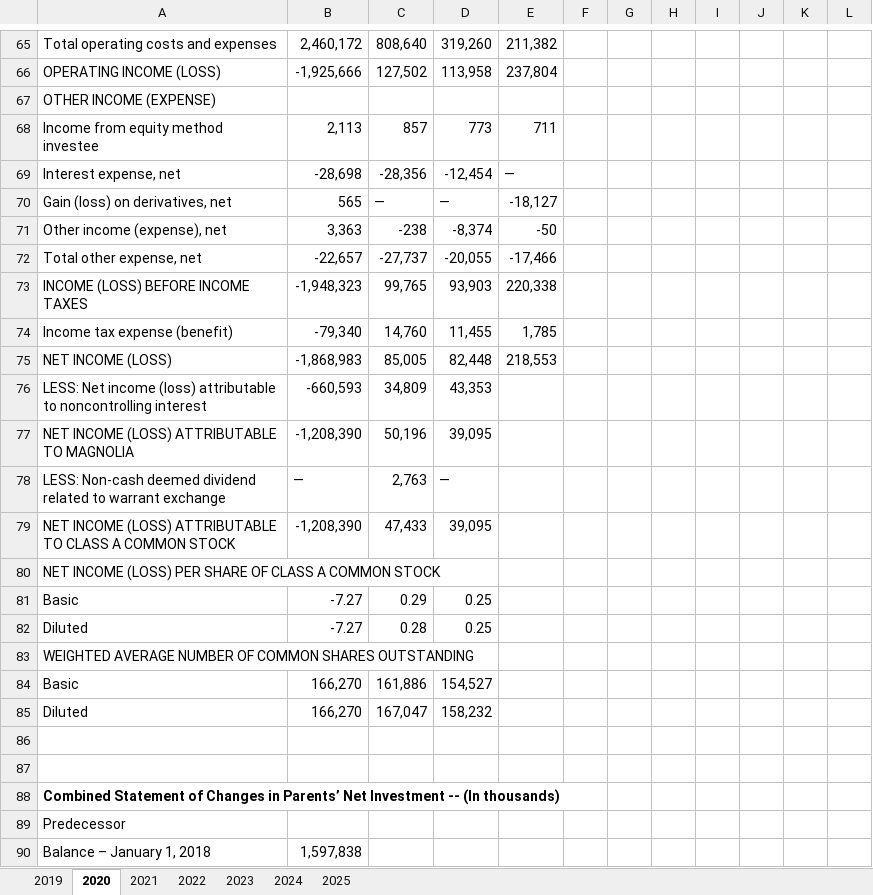
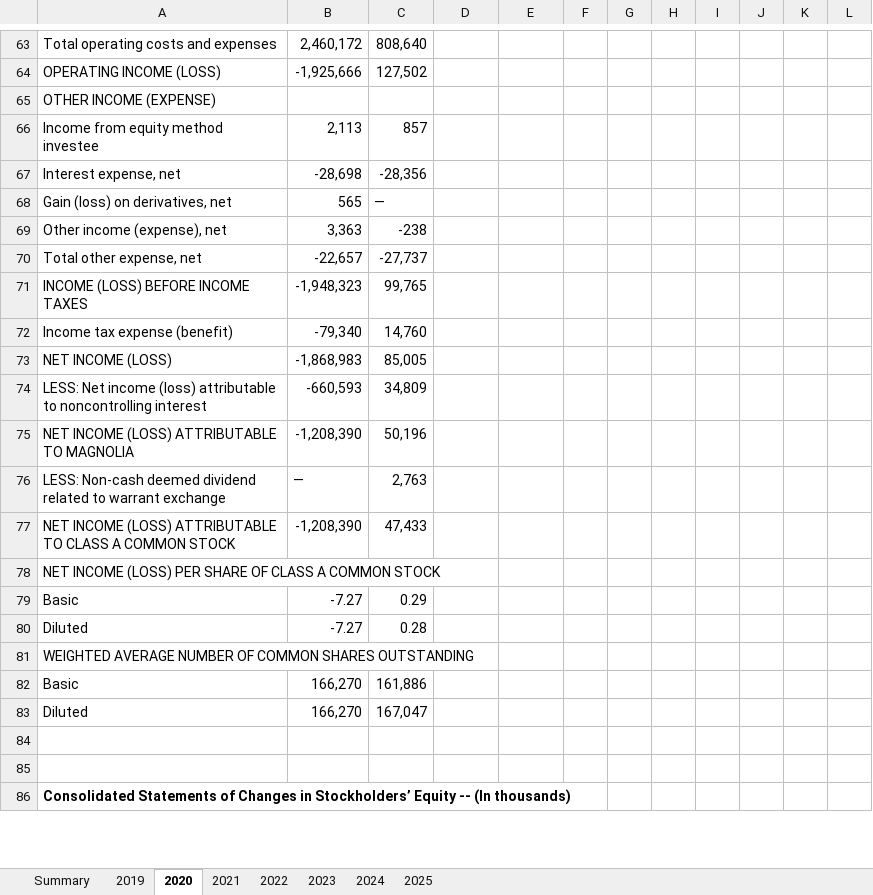
Before and after one commit to kerryback/mgmt675, an Excel workbook: docs/files/magnolia-financials.xlsx, sheet 2020, drawn as a sheet; only a part is shown, gaps mark what is left out; the shorter side is filled out with more unchanged rows; values as stored, in another font and other column widths than the file's, no borders; removed rows and columns are numbered as before the commit, all else as after; the diff covers the shown part only; the diff names each change by its address in the sheet, - before the commit and + after, or states it on an @@ line.

```diff
--- a/docs/files/magnolia-financials.xlsx (sheet 2020)
+++ b/docs/files/magnolia-financials.xlsx (sheet 2020)
+sheet tab: Summary
-D63: 319,260
+D63: (empty)
-E63: 211,382
+E63: (empty)
-D64: 113,958
+D64: (empty)
-E64: 237,804
+E64: (empty)
-D66: 773
+D66: (empty)
-E66: 711
+E66: (empty)
-D67: -12,454
+D67: (empty)
-E67: —
+E67: (empty)
-D68: —
+D68: (empty)
-E68: -18,127
+E68: (empty)
-D69: -8,374
+D69: (empty)
-E69: -50
+E69: (empty)
-D70: -20,055
+D70: (empty)
-E70: -17,466
+E70: (empty)
-D71: 93,903
+D71: (empty)
-E71: 220,338
+E71: (empty)
-D72: 11,455
+D72: (empty)
-E72: 1,785
+E72: (empty)
-D73: 82,448
+D73: (empty)
-E73: 218,553
+E73: (empty)
-D74: 43,353
+D74: (empty)
-D75: 39,095
+D75: (empty)
-D76: —
+D76: (empty)
-D77: 39,095
+D77: (empty)
-D79:D80: 0.25
+D79:D80: (empty)
-D82: 154,527
+D82: (empty)
-D83: 158,232
+D83: (empty)
-row 86: (empty)
-row 87: (empty)
-row 88: Combined Statement of Changes in Parents’ Net Investment -- (In thousands)
-row 89: Predecessor
-row 90: Balance – January 1, 2018 | 1,597,838
```
Also changed, not shown: 22 added rows, 43 removed rows and 28 edited cells elsewhere in this sheet, sheet 2019, sheet 2021, sheet 2025, sheet 2022, sheet 2023, sheet 2024, files/magnolia-financials.xlsx, 15 other files.
